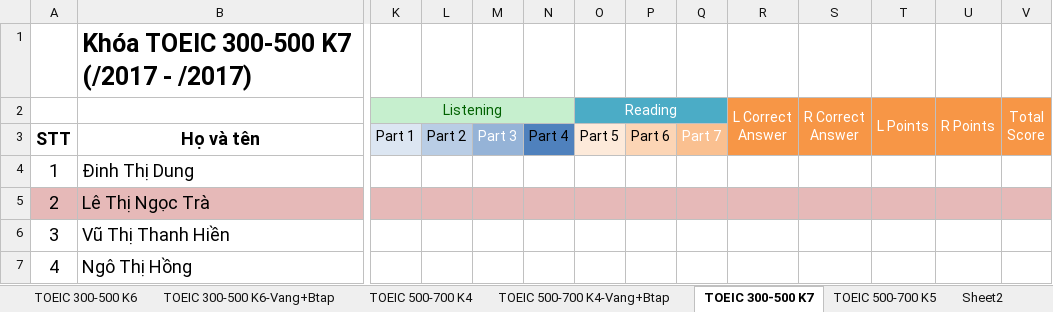
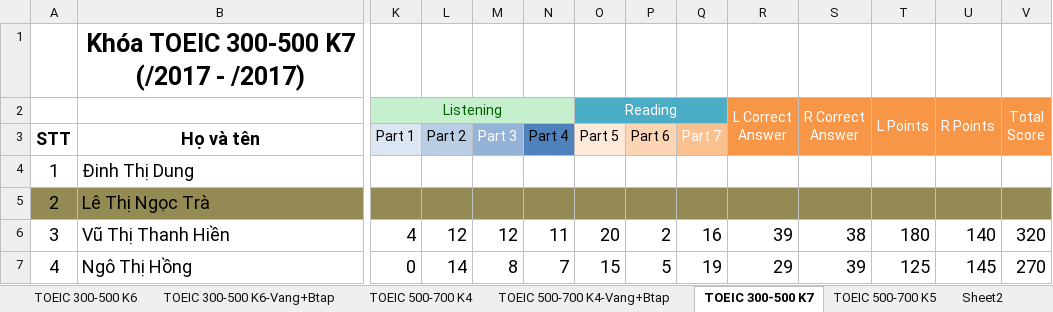
Before and after one commit to dhphong87/Success, an Excel workbook: Danh Sach Lop/Offline TOEIC.xlsm, sheet TOEIC 300-500 K7, drawn as a sheet; only a part is shown, gaps mark what is left out; values as stored, in another font and other column widths than the file's, no borders; the diff covers the shown part only; the diff names each change by its address in the sheet, - before the commit and + after, or states it on an @@ line.

```diff
--- a/Danh Sach Lop/Offline TOEIC.xlsm (sheet TOEIC 300-500 K7)
+++ b/Danh Sach Lop/Offline TOEIC.xlsm (sheet TOEIC 300-500 K7)
-B1 alignment: left
+B1 alignment: center
+B1:D1 merged
-A5:V5 fill: #E6B9B8
+A5:V5 fill: #948A54
-K6 (Part 1): (empty)
+K6 (Part 1): 4
-L6 (Part 2): (empty)
+L6 (Part 2): 12
-M6 (Part 3): (empty)
+M6 (Part 3): 12
-N6 (Part 4): (empty)
+N6 (Part 4): 11
-O6 (Part 5): (empty)
+O6 (Part 5): 20
-P6 (Part 6): (empty)
+P6 (Part 6): 2
-Q6 (Part 7): (empty)
+Q6 (Part 7): 16
-R6: (empty)
+R6: 39
-S6: (empty)
+S6: 38
-T6: (empty)
+T6: 180
-U6: (empty)
+U6: 140
-V6: (empty)
+V6: 320
-K7 (Part 1): (empty)
+K7 (Part 1): 0
-L7 (Part 2): (empty)
+L7 (Part 2): 14
-M7 (Part 3): (empty)
+M7 (Part 3): 8
-N7 (Part 4): (empty)
+N7 (Part 4): 7
-O7 (Part 5): (empty)
+O7 (Part 5): 15
-P7 (Part 6): (empty)
+P7 (Part 6): 5
-Q7 (Part 7): (empty)
+Q7 (Part 7): 19
-R7: (empty)
+R7: 29
-S7: (empty)
+S7: 39
-T7: (empty)
+T7: 125
-U7: (empty)
+U7: 145
-V7: (empty)
+V7: 270
```
Also changed, not shown: 2 added rows, 48 edited cells and cell formats elsewhere in this sheet, sheet TOEIC 500-700 K3, sheet TOEIC 500-700 K5, sheet TB Sinh nhật, sheet TOEIC 500-700 K4.
